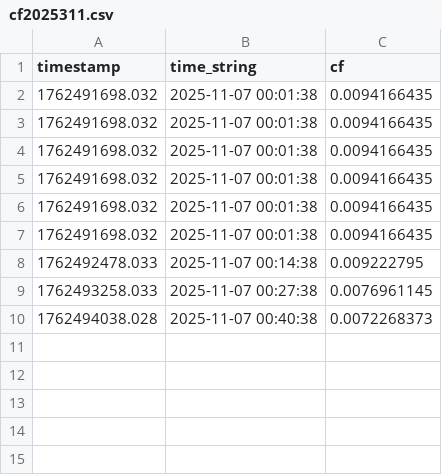
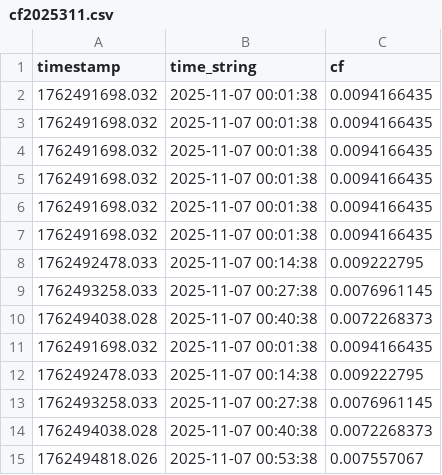
Before and after one commit to DavidEvangelistaC99/schain-v3.14, a CSV file: cf/cf2025311.csv, drawn as a sheet; the diff names each change by its address in the sheet, - before the commit and + after, or states it on an @@ line.

```diff
--- a/cf/cf2025311.csv
+++ b/cf/cf2025311.csv
+row 11: 1762491698.032 | 2025-11-07 00:01:38 | 0.0094166435
+row 12: 1762492478.033 | 2025-11-07 00:14:38 | 0.009222795
+row 13: 1762493258.033 | 2025-11-07 00:27:38 | 0.0076961145
+row 14: 1762494038.028 | 2025-11-07 00:40:38 | 0.0072268373
+row 15: 1762494818.026 | 2025-11-07 00:53:38 | 0.007557067
```
Also changed, not shown: 1 other file.
